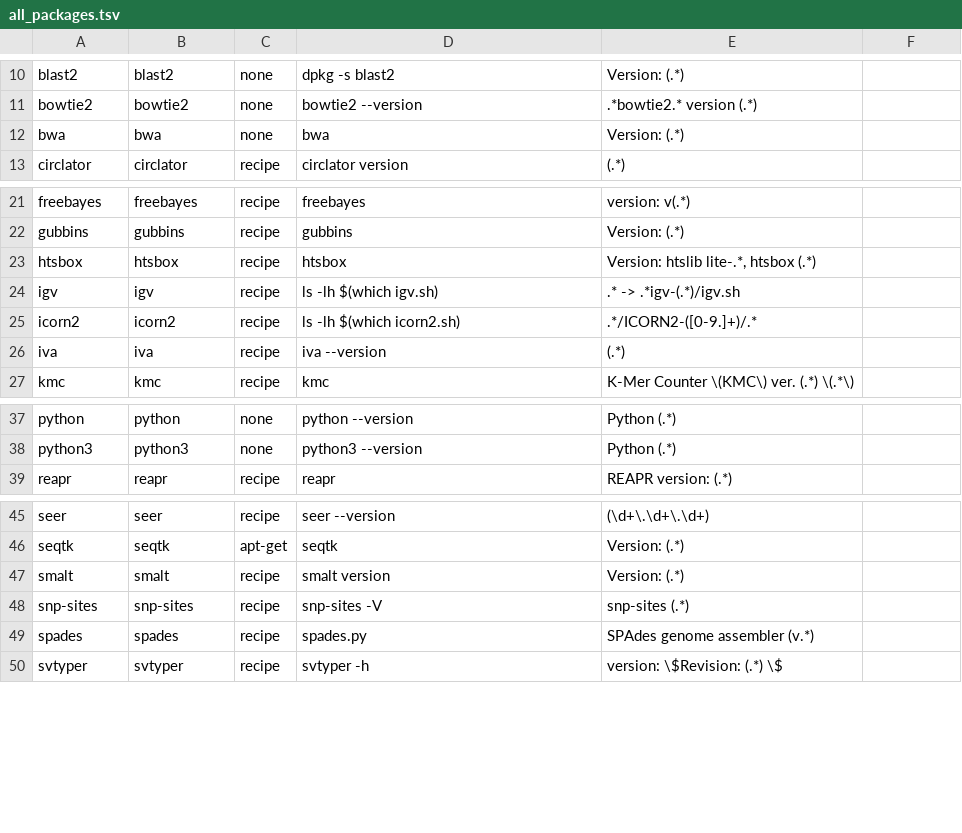
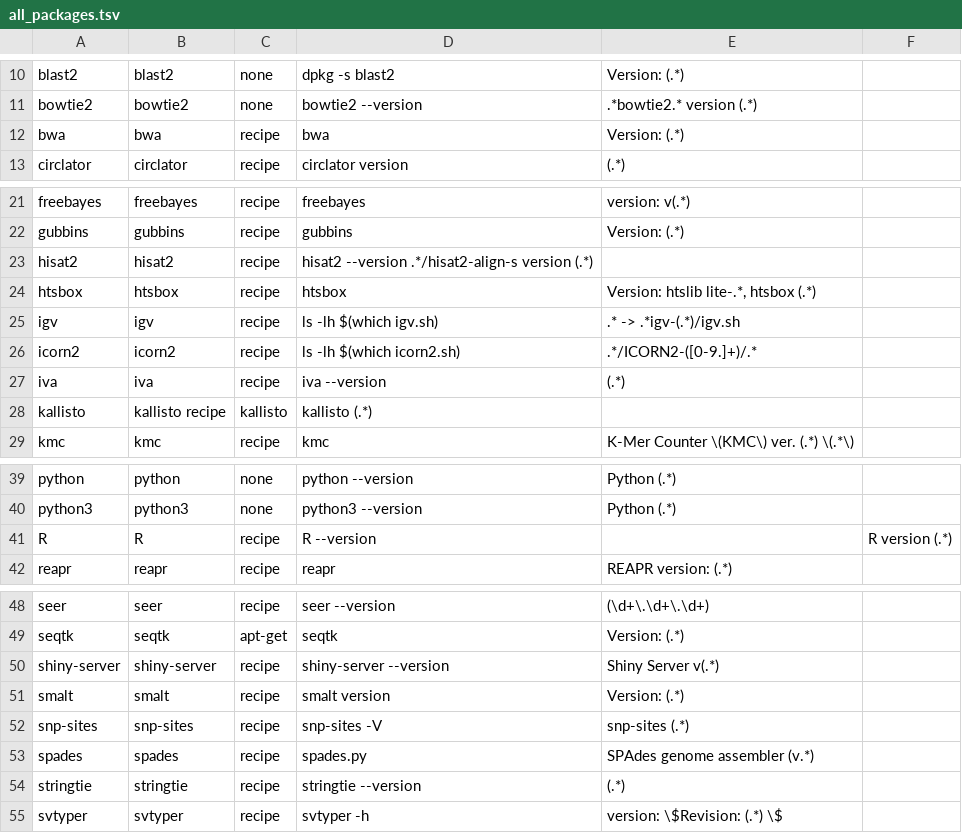
Before and after one commit to wangdi2014/pathogens-vm, a TSV file: all_packages.tsv, drawn as a sheet; only a part is shown, gaps mark what is left out.

Commit message:
new recipes for NGSBioinf_Oct_2016

```diff
--- a/all_packages.tsv
+++ b/all_packages.tsv
@@ -11,3 +11,3 @@ blast2	blast2	none	dpkg -s blast2	Version: (.*)
 bowtie2	bowtie2	none	bowtie2 --version	.*bowtie2.* version (.*)
-bwa	bwa	none	bwa	Version: (.*)
+bwa	bwa	recipe	bwa	Version: (.*)
 circlator	circlator	recipe	circlator version	(.*)
@@ -22,2 +22,3 @@ freebayes	freebayes	recipe	freebayes	version:  v(.*)
 gubbins	gubbins	recipe	gubbins	Version: (.*)
+hisat2	hisat2	recipe	hisat2 --version .*/hisat2-align-s version (.*)
 htsbox	htsbox	recipe	htsbox	Version: htslib lite-.*, htsbox (.*)
@@ -26,2 +27,3 @@ icorn2	icorn2	recipe	ls -lh $(which icorn2.sh)	.*/ICORN2-([0-9.]+)/.*
 iva	iva	recipe	iva --version	(.*)
+kallisto	kallisto    recipe	kallisto	kallisto (.*)
 kmc	kmc	recipe	kmc	K-Mer Counter \(KMC\) ver. (.*) \(.*\)
@@ -38,2 +40,3 @@ python	python	none	python --version	Python (.*)
 python3	python3	none	python3 --version	Python (.*)
+R	R	recipe	R --version		R version (.*)
 reapr	reapr	recipe	reapr	REAPR version: (.*)
@@ -46,2 +49,3 @@ seer	seer	recipe	seer --version	(\d+\.\d+\.\d+)
 seqtk	seqtk	apt-get	seqtk	Version: (.*)
+shiny-server	shiny-server	recipe	 shiny-server --version	Shiny Server v(.*)
 smalt	smalt	recipe	smalt version	Version: (.*)
@@ -49,2 +53,3 @@ snp-sites	snp-sites	recipe	snp-sites -V	snp-sites (.*)
 spades	spades	recipe	spades.py	SPAdes genome assembler (v.*)
+stringtie	stringtie	recipe	stringtie --version	(.*)
 svtyper	svtyper	recipe	svtyper -h	version: \$Revision: (.*) \$
```
Also changed, not shown: 12 other files.
